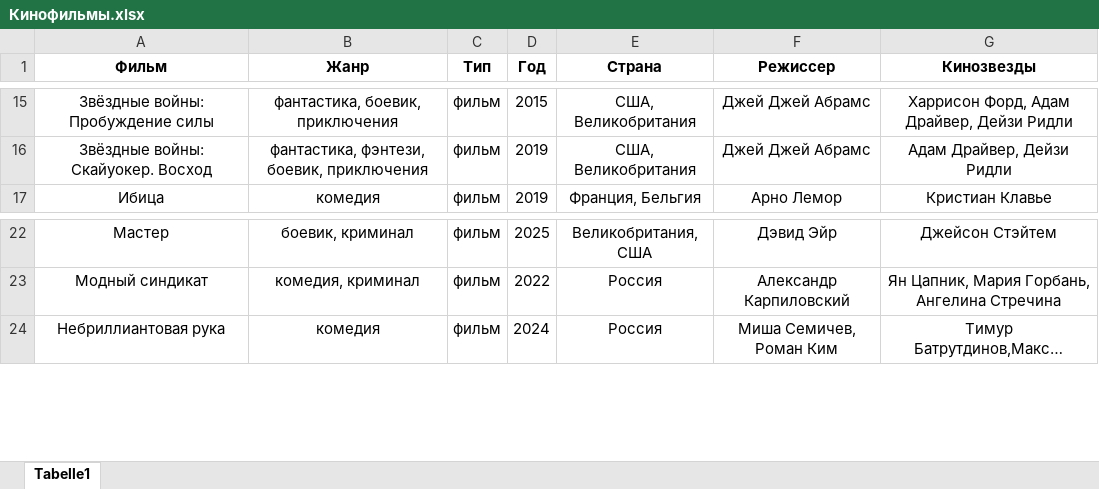
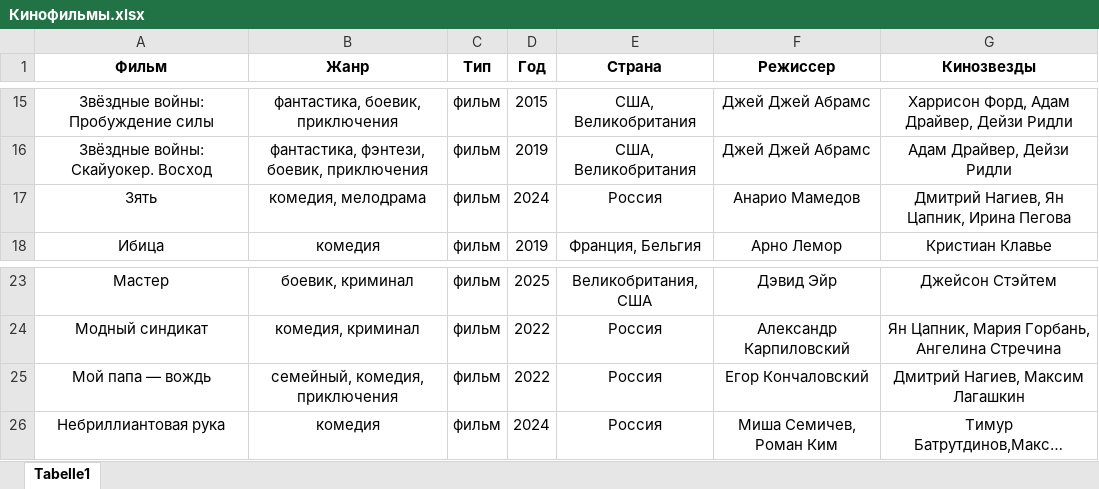
Before and after one commit to vster/Excel, an Excel workbook: Анализ/Кино/Кинофильмы.xlsx, sheet Tabelle1, drawn as a sheet; only a part is shown, gaps mark what is left out; long unchanged cells end in …; values as stored, in another font and other column widths than the file's, no borders; the diff names each change by its address in the sheet, - before the commit and + after, or states it on an @@ line.

Commit message:
Кинофильмы

```diff
--- a/Анализ/Кино/Кинофильмы.xlsx (sheet Tabelle1)
+++ b/Анализ/Кино/Кинофильмы.xlsx (sheet Tabelle1)
+row 17: Зять | комедия, мелодрама | фильм | 2024 | Россия | Анарио Мамедов | Дмитрий Нагиев, Ян Цапник, Ирина Пегова
+row 25: Мой папа — вождь | семейный, комедия, приключения | фильм | 2022 | Россия | Егор Кончаловский | Дмитрий Нагиев, Максим Лагашкин
```
